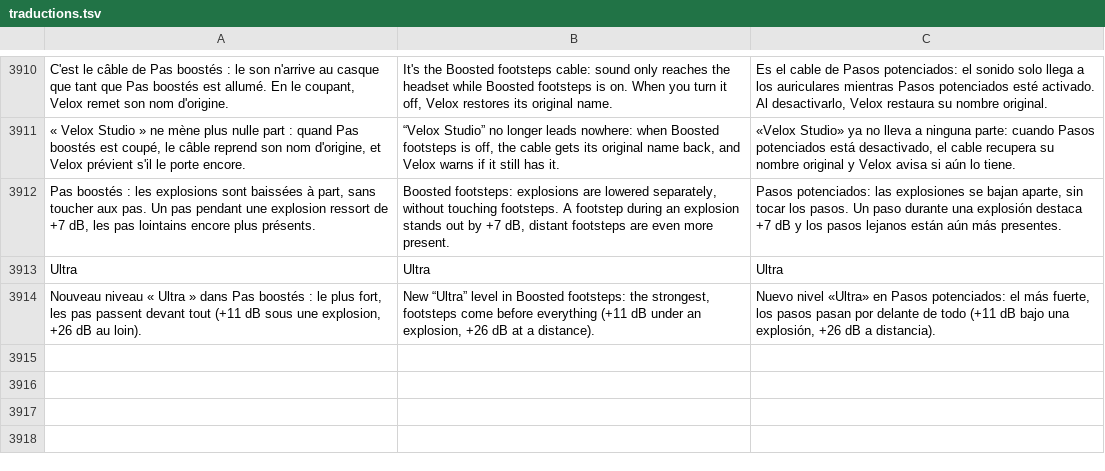
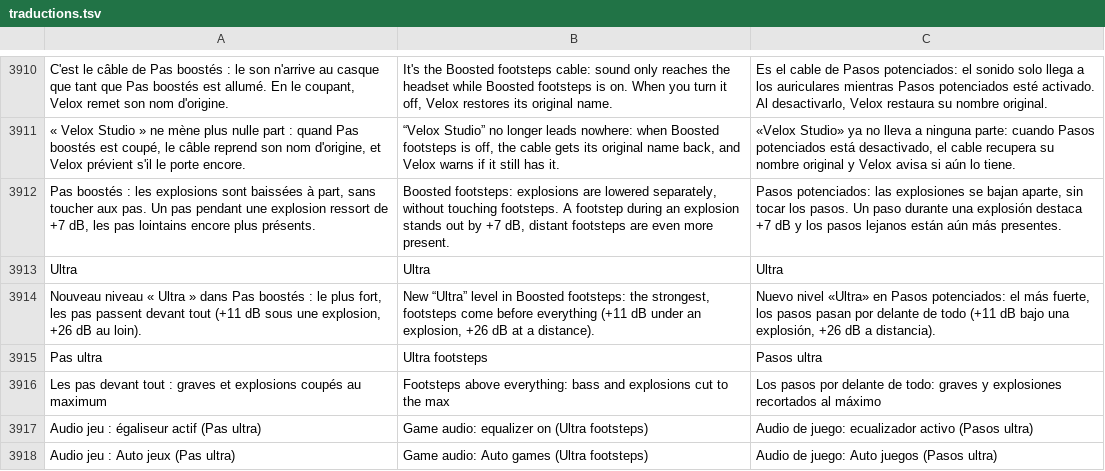
Before and after one commit to damiencoussot-ai/nettoyage-pc, a TSV file: traductions.tsv, drawn as a sheet; only a part is shown, gaps mark what is left out; the diff names each change by its address in the sheet, - before the commit and + after, or states it on an @@ line.

```diff
--- a/traductions.tsv
+++ b/traductions.tsv
+row 3915: Pas ultra | Ultra footsteps | Pasos ultra
+row 3916: Les pas devant tout : graves et explosions coupés au maximum | Footsteps above everything: bass and explosions cut to the max | Los pasos por delante de todo: graves y explosiones recortados al máximo
+row 3917: Audio jeu : égaliseur actif (Pas ultra) | Game audio: equalizer on (Ultra footsteps) | Audio de juego: ecualizador activo (Pasos ultra)
+row 3918: Audio jeu : Auto jeux (Pas ultra) | Game audio: Auto games (Ultra footsteps) | Audio de juego: Auto juegos (Pasos ultra)
```
Also changed, not shown: 3 other files.
